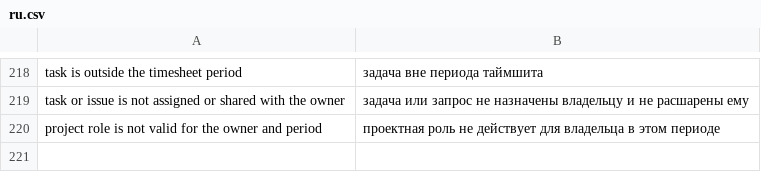
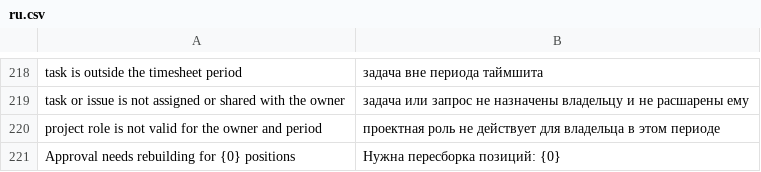
Before and after one commit to Dinext-pro/dinext-timesheets, a CSV file: dinext_timesheets/translations/ru.csv, drawn as a sheet; only a part is shown, gaps mark what is left out; the diff names each change by its address in the sheet, - before the commit and + after, or states it on an @@ line.

Commit message:
feat(timesheets): aggregate approval rebuilds in one compact banner
Describe problematic position rounds through the shared workflow API and render one orange row with one rebuild action. Keep the pending-approver headline and support users with limited read permissions. Add six Desk scenarios covering permissions, localization, themes and a narrow viewport.

```diff
--- a/dinext_timesheets/translations/ru.csv
+++ b/dinext_timesheets/translations/ru.csv
+row 221: Approval needs rebuilding for {0} positions | Нужна пересборка позиций: {0}
```
Also changed, not shown: 13 other files.
